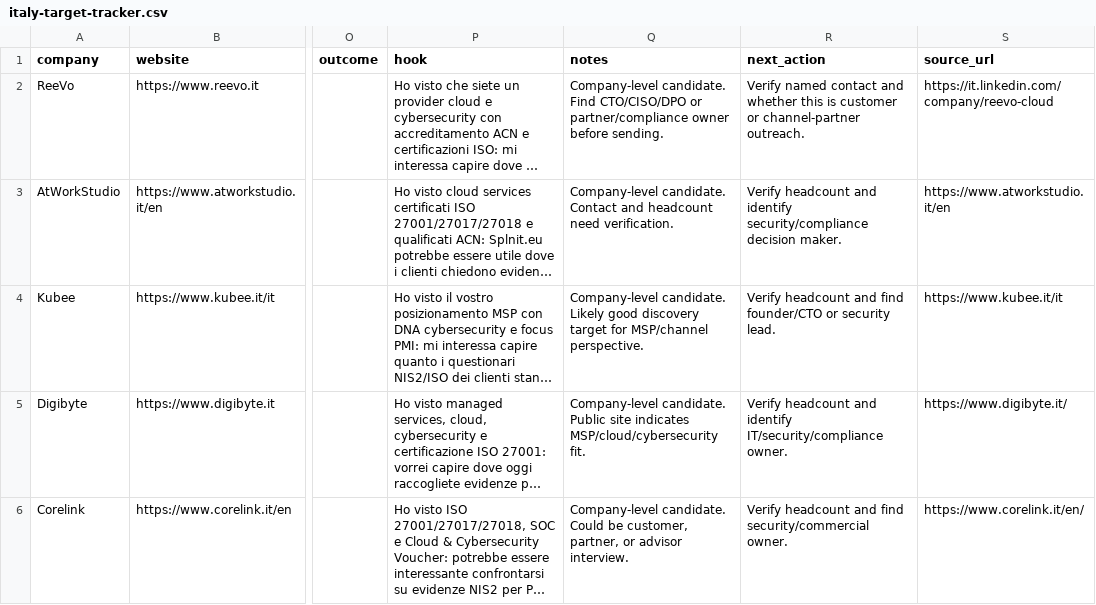
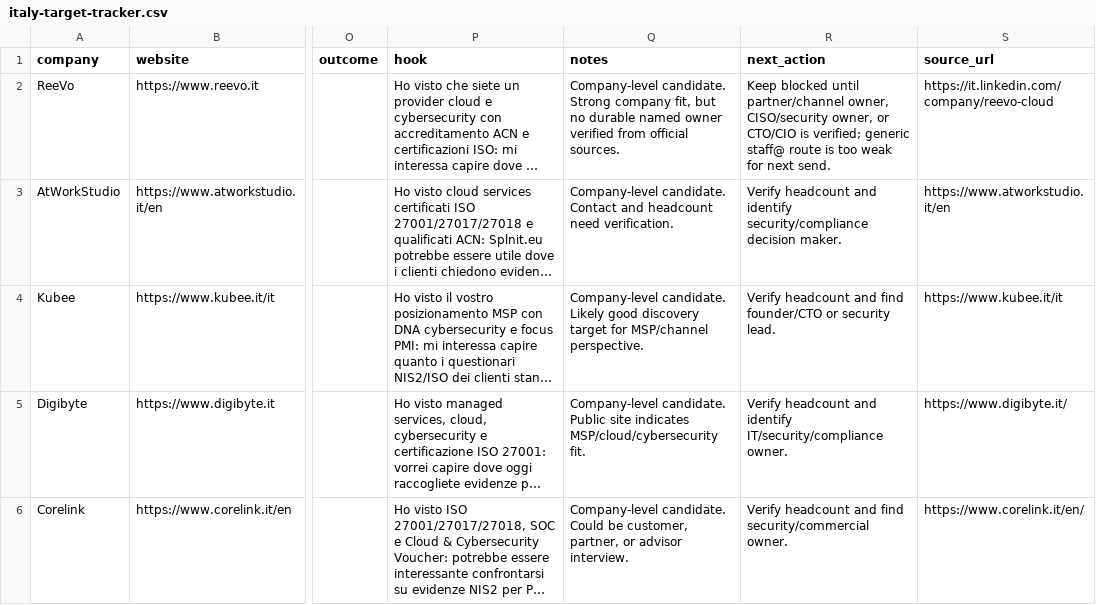
Before and after one commit to Mzoratto/splnit-eu, a CSV file: docs/outreach/italy-target-tracker.csv, drawn as a sheet; only a part is shown, gaps mark what is left out; long unchanged cells end in …; the diff covers the shown part only; the diff names each change by its address in the sheet, - before the commit and + after, or states it on an @@ line.

Commit message:
docs: prepare second-wave Italian outreach

```diff
--- a/docs/outreach/italy-target-tracker.csv
+++ b/docs/outreach/italy-target-tracker.csv
-Q2 (notes): Company-level candidate. Find CTO/CISO/DPO or partner/compliance owner before sending.
+Q2 (notes): Company-level candidate. Strong company fit, but no durable named owner verified from official sources.
-R2 (next_action): Verify named contact and whether this is customer or channel-partner outreach.
+R2 (next_action): Keep blocked until partner/channel owner, CISO/security owner, or CTO/CIO is verified; generic staff@ route is too weak for next send.
```
Also changed, not shown: 12 edited cells elsewhere in this file, 3 other files.
